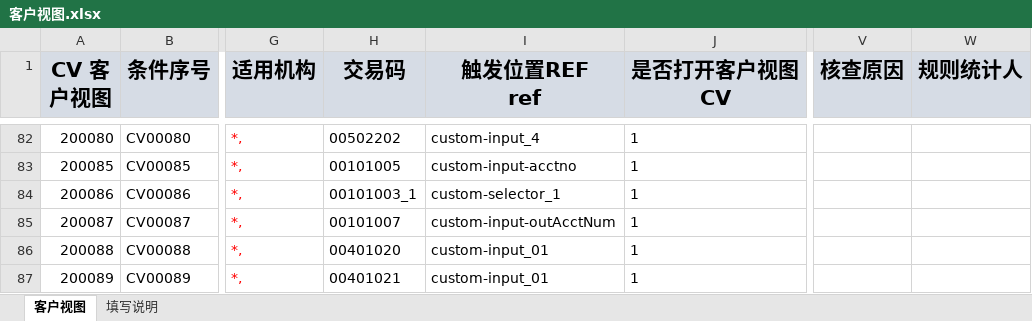
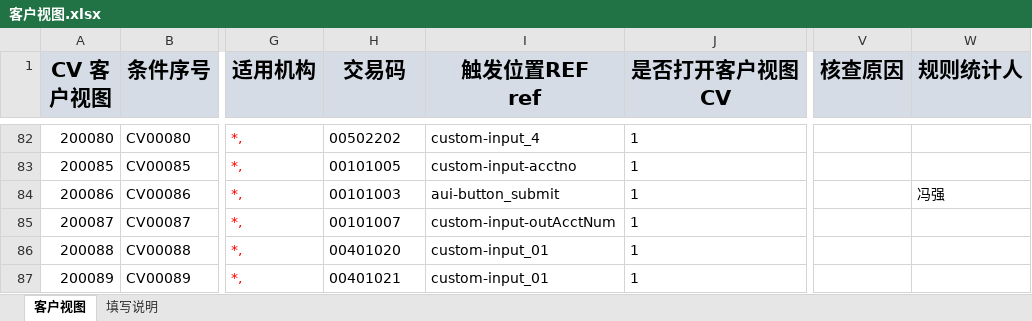
Before and after one commit to somebody2012/node-excel, an Excel workbook: src/customerView/客户视图.xlsx, sheet 客户视图, drawn as a sheet; only a part is shown, gaps mark what is left out; values as stored, in another font and other column widths than the file's, no borders; the diff names each change by its address in the sheet, - before the commit and + after, or states it on an @@ line.

```diff
--- a/src/customerView/客户视图.xlsx (sheet 客户视图)
+++ b/src/customerView/客户视图.xlsx (sheet 客户视图)
-H84 (交易码): 00101003_1
+H84 (交易码): 00101003
-I84 (触发位置REF ref): custom-selector_1
+I84 (触发位置REF ref): aui-button_submit
-W84 (规则统计人): (empty)
+W84 (规则统计人): 冯强
```
Also changed, not shown: 7 other files.
